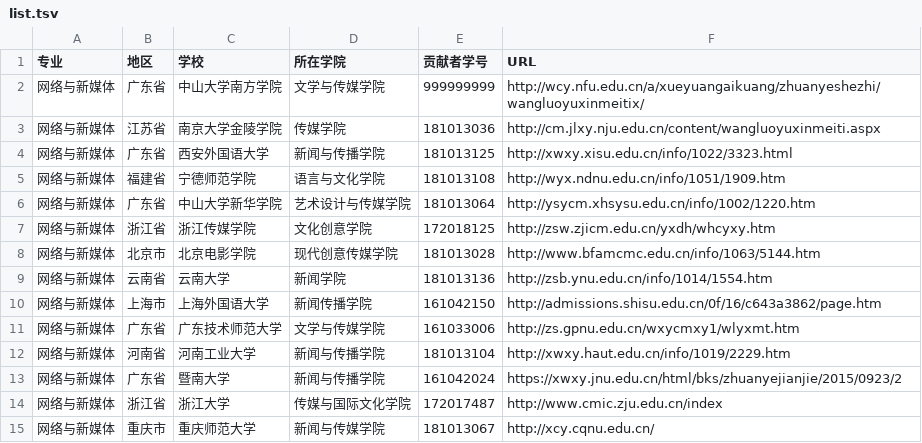
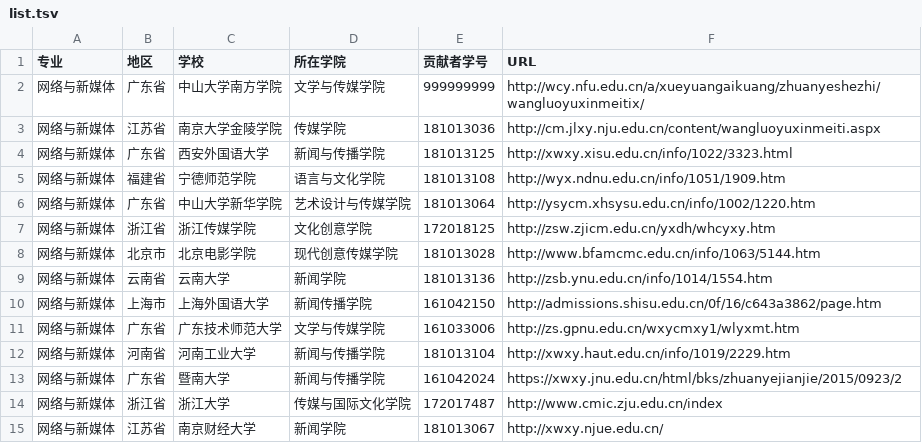
Before and after one commit to hanteng/China_newmedia_undergrad, a TSV file: list.tsv, drawn as a sheet; removed rows and columns are numbered as before the commit, all else as after; the diff names each change by its address in the sheet, - before the commit and + after, or states it on an @@ line.

Commit message:
提交更改拥有网新专业的高校，请求合并

```diff
--- a/list.tsv
+++ b/list.tsv
-row 15: 网络与新媒体 | 重庆市 | 重庆师范大学 | 新闻与传媒学院 | 181013067 | http://xcy.cqnu.edu.cn/
+row 15: 网络与新媒体 | 江苏省 | 南京财经大学 | 新闻学院 | 181013067 | http://xwxy.njue.edu.cn/
```
